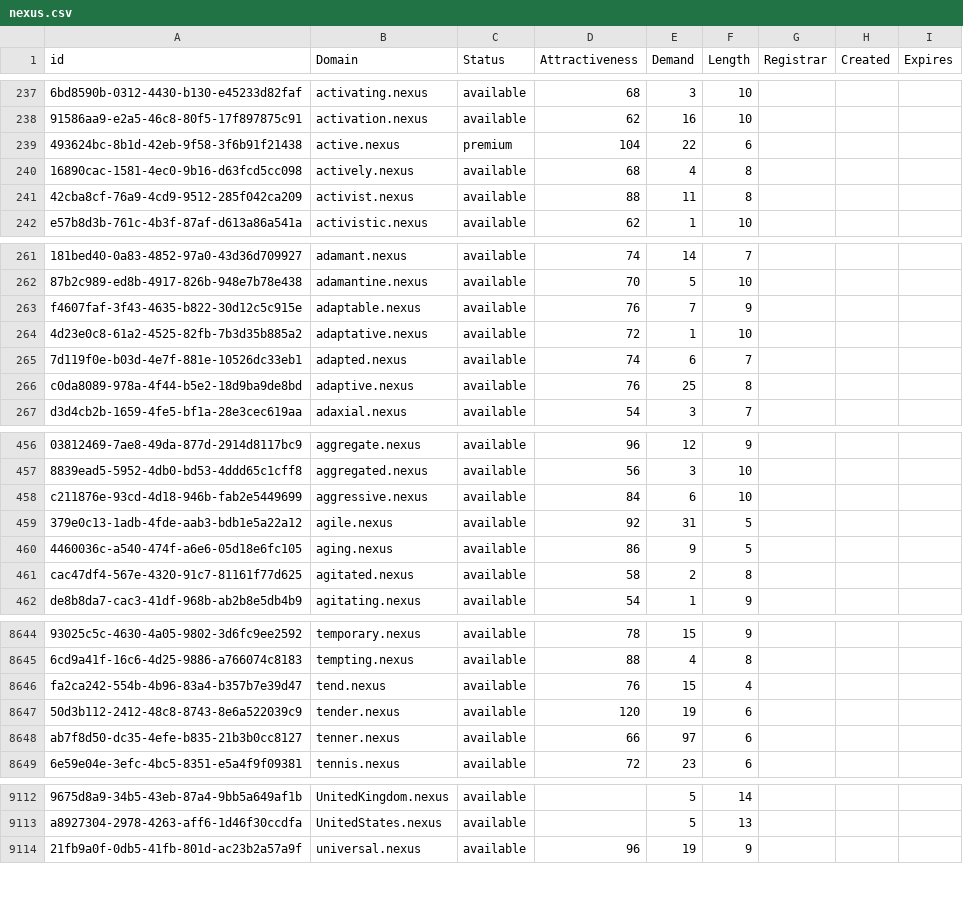
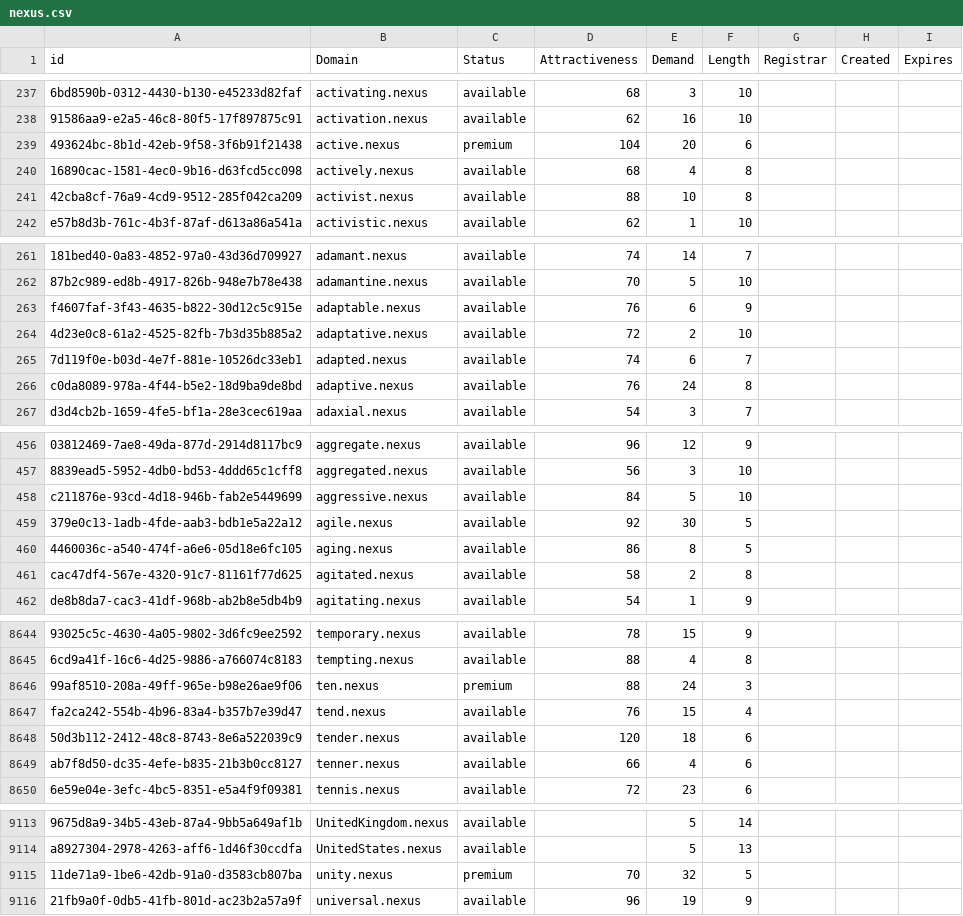
Before and after one commit to UniqueDomains/nexus-oneword-domains, a CSV file: nexus.csv, drawn as a sheet; only a part is shown, gaps mark what is left out; addresses are those after the commit; the diff covers the shown part only; the diff names each change by its address in the sheet, - before the commit and + after, or states it on an @@ line.

Commit message:
Domains update

```diff
--- a/nexus.csv
+++ b/nexus.csv
-E239 (Demand): 22
+E239 (Demand): 20
-E241 (Demand): 11
+E241 (Demand): 10
-E263 (Demand): 7
+E263 (Demand): 6
-E264 (Demand): 1
+E264 (Demand): 2
-E266 (Demand): 25
+E266 (Demand): 24
-E458 (Demand): 6
+E458 (Demand): 5
-E459 (Demand): 31
+E459 (Demand): 30
-E460 (Demand): 9
+E460 (Demand): 8
+row 8646: 99af8510-208a-49ff-965e-b98e26ae9f06 | ten.nexus | premium | 88 | 24 | 3
-E8648 (Demand): 19
+E8648 (Demand): 18
-E8649 (Demand): 97
+E8649 (Demand): 4
+row 9115: 11de71a9-1be6-42db-91a0-d3583cb807ba | unity.nexus | premium | 70 | 32 | 5
```
Also changed, not shown: 100 edited cells elsewhere in this file, 2 other files.
